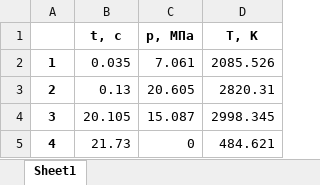
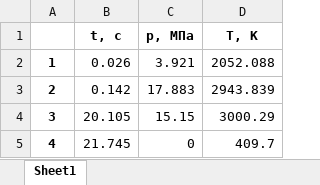
Before and after one commit to GarDeH/BRISO, an Excel workbook: DZ/5 пункт/data_5.xlsx, sheet Sheet1, drawn as a sheet; values as stored, in another font and other column widths than the file's, no borders; the diff names each change by its address in the sheet, - before the commit and + after, or states it on an @@ line.

```diff
--- a/DZ/5 пункт/data_5.xlsx (sheet Sheet1)
+++ b/DZ/5 пункт/data_5.xlsx (sheet Sheet1)
-B2 (t, с): 0.035
+B2 (t, с): 0.026
-C2 (p, МПа): 7.061
+C2 (p, МПа): 3.921
-D2 (T, К): 2085.526
+D2 (T, К): 2052.088
-B3 (t, с): 0.13
+B3 (t, с): 0.142
-C3 (p, МПа): 20.605
+C3 (p, МПа): 17.883
-D3 (T, К): 2820.31
+D3 (T, К): 2943.839
-C4 (p, МПа): 15.087
+C4 (p, МПа): 15.15
-D4 (T, К): 2998.345
+D4 (T, К): 3000.29
-B5 (t, с): 21.73
+B5 (t, с): 21.745
-D5 (T, К): 484.621
+D5 (T, К): 409.7
```
Also changed, not shown: DZ/5 пункт/data_4.xlsx, DZ/5 пункт/data_6.xlsx, 14 other files.
